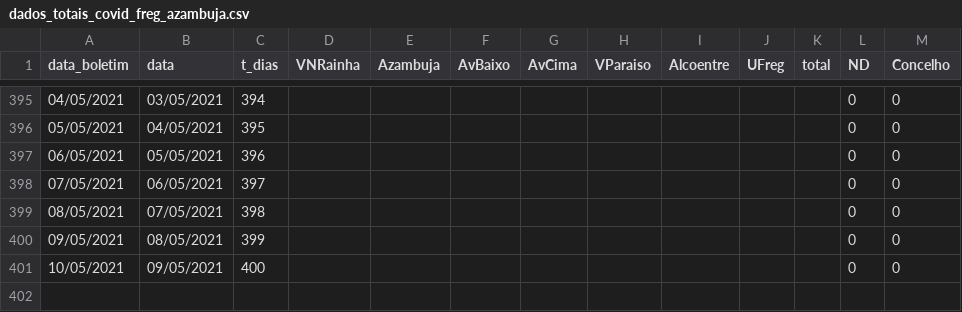
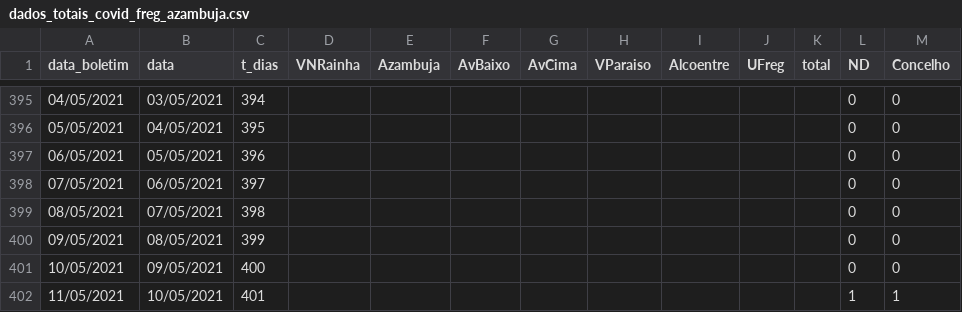
Before and after one commit to nephrops/covid19azambuja, a CSV file: dados_totais_covid_freg_azambuja.csv, drawn as a sheet; only a part is shown, gaps mark what is left out.

Commit message:
20210511

```diff
--- a/dados_totais_covid_freg_azambuja.csv
+++ b/dados_totais_covid_freg_azambuja.csv
@@ -401 +401,2 @@ data_boletim,data,t_dias,VNRainha,Azambuja,AvBaixo,AvCima,VParaiso,Alcoentre,UFr
 10/05/2021,09/05/2021,400,,,,,,,,,0,0
+11/05/2021,10/05/2021,401,,,,,,,,,1,1
```
